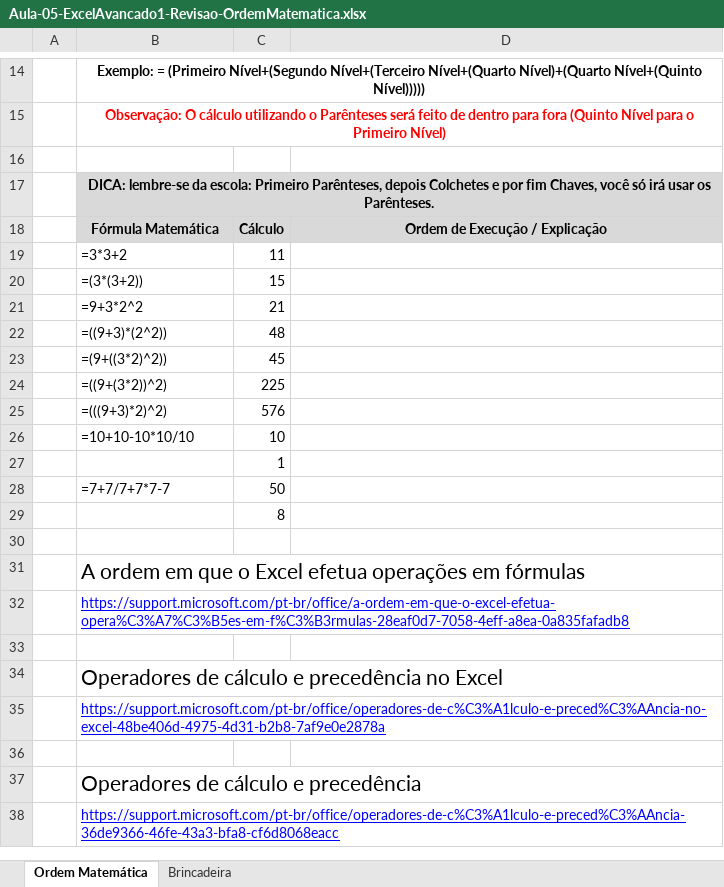
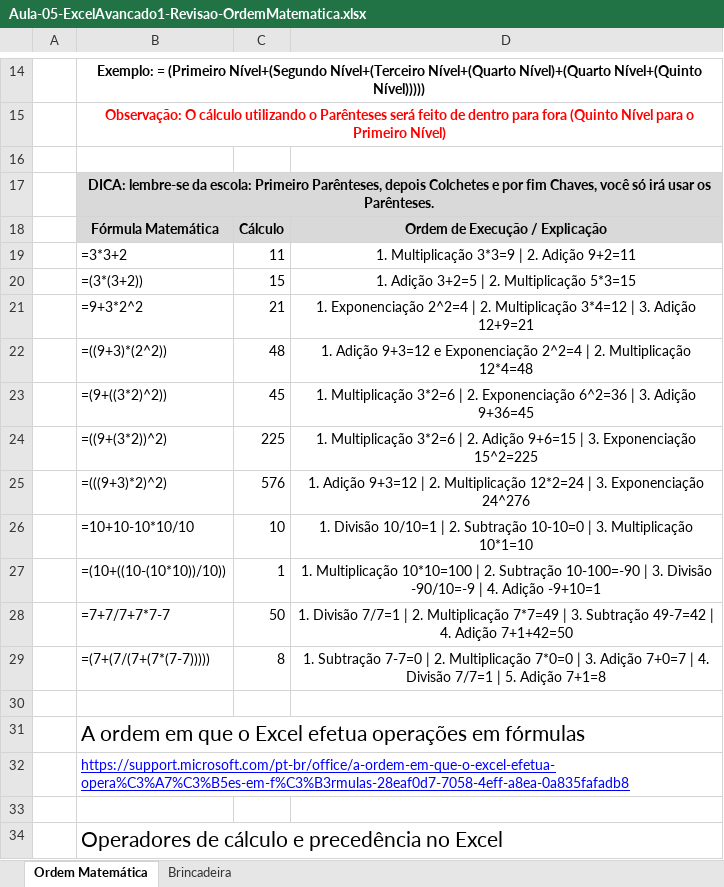
Before and after one commit to vaamonde/msexcel, an Excel workbook: 02-Avancado1-Funcoes/10-ProfessorRespondidas/Aula-05-ExcelAvancado1-Revisao-OrdemMatematica.xlsx, sheet Ordem Matemática, drawn as a sheet; only a part is shown, gaps mark what is left out; the shorter side is filled out with more unchanged rows; values as stored, in another font and other column widths than the file's, no borders; charts and pictures not drawn; removed rows and columns are numbered as before the commit, all else as after; the diff names each change by its address in the sheet, - before the commit and + after, or states it on an @@ line.

```diff
--- a/02-Avancado1-Funcoes/10-ProfessorRespondidas/Aula-05-ExcelAvancado1-Revisao-OrdemMatematica.xlsx (sheet Ordem Matemática)
+++ b/02-Avancado1-Funcoes/10-ProfessorRespondidas/Aula-05-ExcelAvancado1-Revisao-OrdemMatematica.xlsx (sheet Ordem Matemática)
-D19: (empty)
+D19: 1. Multiplicação 3*3=9 | 2. Adição 9+2=11
-D20: (empty)
+D20: 1. Adição 3+2=5 | 2. Multiplicação 5*3=15
-D21: (empty)
+D21: 1. Exponenciação 2^2=4 | 2. Multiplicação 3*4=12 | 3. Adição 12+9=21
-D22: (empty)
+D22: 1. Adição 9+3=12 e Exponenciação 2^2=4 | 2. Multiplicação 12*4=48
-D23: (empty)
+D23: 1. Multiplicação 3*2=6 | 2. Exponenciação 6^2=36 | 3. Adição 9+36=45
-D24: (empty)
+D24: 1. Multiplicação 3*2=6 | 2. Adição 9+6=15 | 3. Exponenciação 15^2=225
-D25: (empty)
+D25: 1. Adição 9+3=12 | 2. Multiplicação 12*2=24 | 3. Exponenciação 24^276
-D26: (empty)
+D26: 1. Divisão 10/10=1 | 2. Subtração 10-10=0 | 3. Multiplicação 10*1=10
-row 27:  |  | 1
+row 27:  | =(10+((10-(10*10))/10)) | 1 | 1. Multiplicação 10*10=100 | 2. Subtração 10-100=-90 | 3. Divisão -90/10=-9 | 4. Adição -9+10=1
-D28: (empty)
+D28: 1. Divisão 7/7=1 | 2. Multiplicação 7*7=49 | 3. Subtração 49-7=42 | 4. Adição 7+1+42=50
-row 29:  |  | 8
+row 29:  | =(7+(7/(7+(7*(7-7))))) | 8 | 1. Subtração 7-7=0 | 2. Multiplicação 7*0=0 | 3. Adição 7+0=7 | 4. Divisão 7/7=1 | 5. Adição 7+1=8
```
Also changed, not shown: charts or pictures, 02-Avancado1-Funcoes/10-ProfessorRespondidas/Aula-01-ExcelAvancado1-Revisao-OperacoesMatematica.xlsx, 02-Avancado1-Funcoes/10-ProfessorRespondidas/Aula-03-ExcelAvancado1-Revisao-RegraDeSinaisMatematicos.xlsx, 4 other files.
